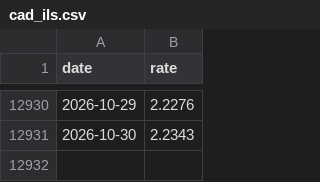
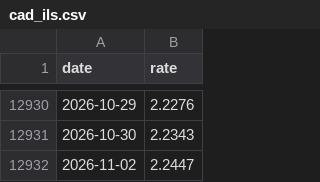
Before and after one commit to Ori-barshean/statso, a CSV file: data/fx/cad_ils.csv, drawn as a sheet; only a part is shown, gaps mark what is left out; the diff names each change by its address in the sheet, - before the commit and + after, or states it on an @@ line.

```diff
--- a/data/fx/cad_ils.csv
+++ b/data/fx/cad_ils.csv
+row 12932: 2026-11-02 | 2.2447
```
Also changed, not shown: data/fx/aud_ils.csv, data/fx/chf_ils.csv, 20 other files.
